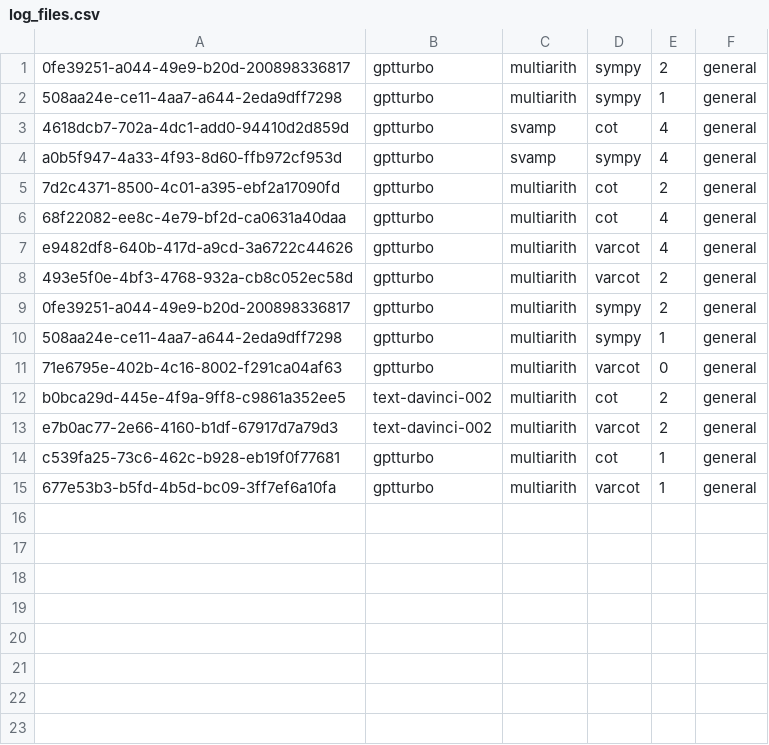
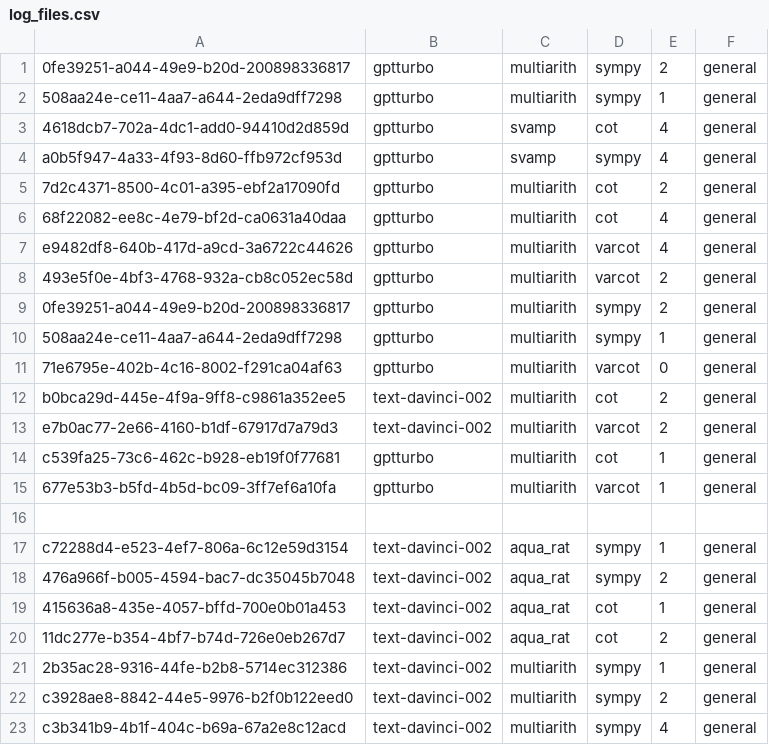
Before and after one commit to Hiroki39/CSCI-GA-2590-Final-Project, a CSV file: log_files.csv, drawn as a sheet.

Commit message:
experiments sympy

```diff
--- a/log_files.csv
+++ b/log_files.csv
@@ -15 +15,9 @@ c539fa25-73c6-462c-b928-eb19f0f77681,gptturbo,multiarith,cot,1,general
 677e53b3-b5fd-4b5d-bc09-3ff7ef6a10fa,gptturbo,multiarith,varcot,1,general
+
+c72288d4-e523-4ef7-806a-6c12e59d3154,text-davinci-002,aqua_rat,sympy,1,general
+476a966f-b005-4594-bac7-dc35045b7048,text-davinci-002,aqua_rat,sympy,2,general
+415636a8-435e-4057-bffd-700e0b01a453,text-davinci-002,aqua_rat,cot,1,general
+11dc277e-b354-4bf7-b74d-726e0eb267d7,text-davinci-002,aqua_rat,cot,2,general
+2b35ac28-9316-44fe-b2b8-5714ec312386,text-davinci-002,multiarith,sympy,1,general
+c3928ae8-8842-44e5-9976-b2f0b122eed0,text-davinci-002,multiarith,sympy,2,general
+c3b341b9-4b1f-404c-b69a-67a2e8c12acd,text-davinci-002,multiarith,sympy,4,general
```
Also changed, not shown: 43 other files.
